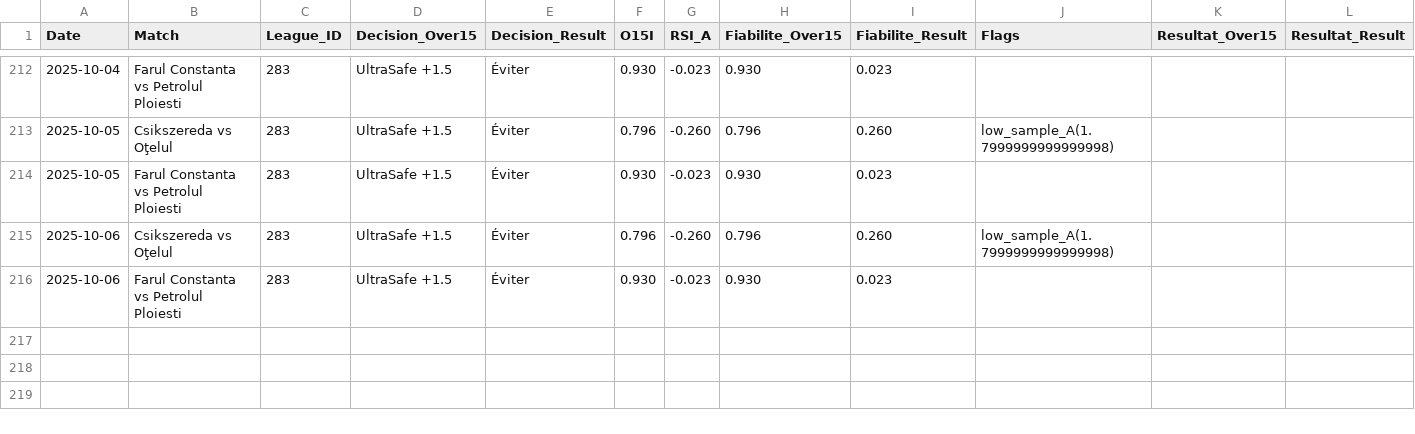
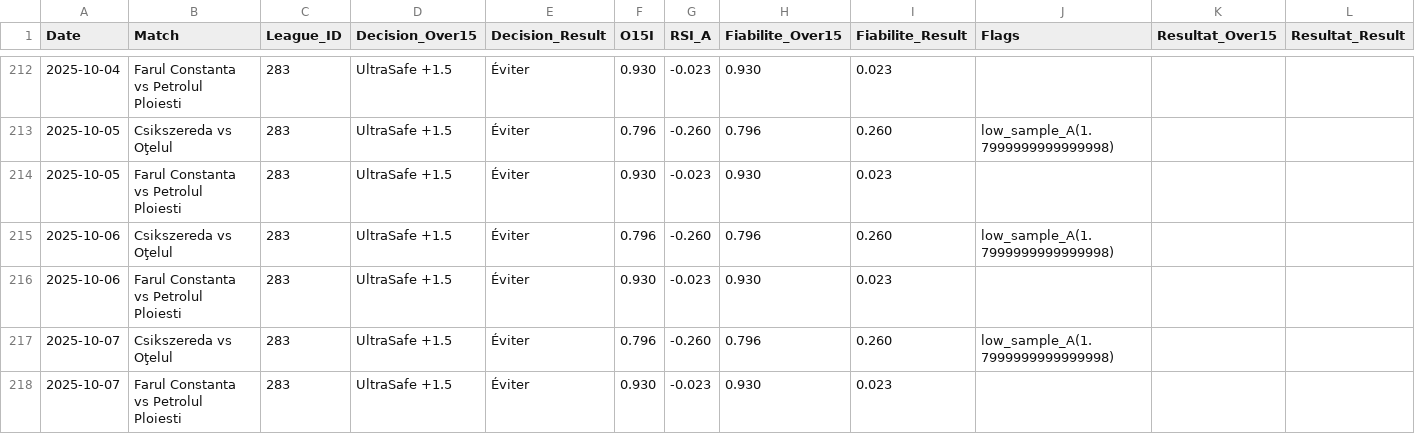
Before and after one commit to Matttgic/Safe, a CSV file: donnees/historique.csv, drawn as a sheet; only a part is shown, gaps mark what is left out.

```diff
--- a/donnees/historique.csv
+++ b/donnees/historique.csv
@@ -216 +216,3 @@ Date,Match,League_ID,Decision_Over15,Decision_Result,O15I,RSI_A,Fiabilite_Over15
 2025-10-06,Farul Constanta vs Petrolul Ploiesti,283,UltraSafe +1.5,Éviter,0.930,-0.023,0.930,0.023,,,
+2025-10-07,Csikszereda vs Oţelul,283,UltraSafe +1.5,Éviter,0.796,-0.260,0.796,0.260,low_sample_A(1.7999999999999998),,
+2025-10-07,Farul Constanta vs Petrolul Ploiesti,283,UltraSafe +1.5,Éviter,0.930,-0.023,0.930,0.023,,,
```
